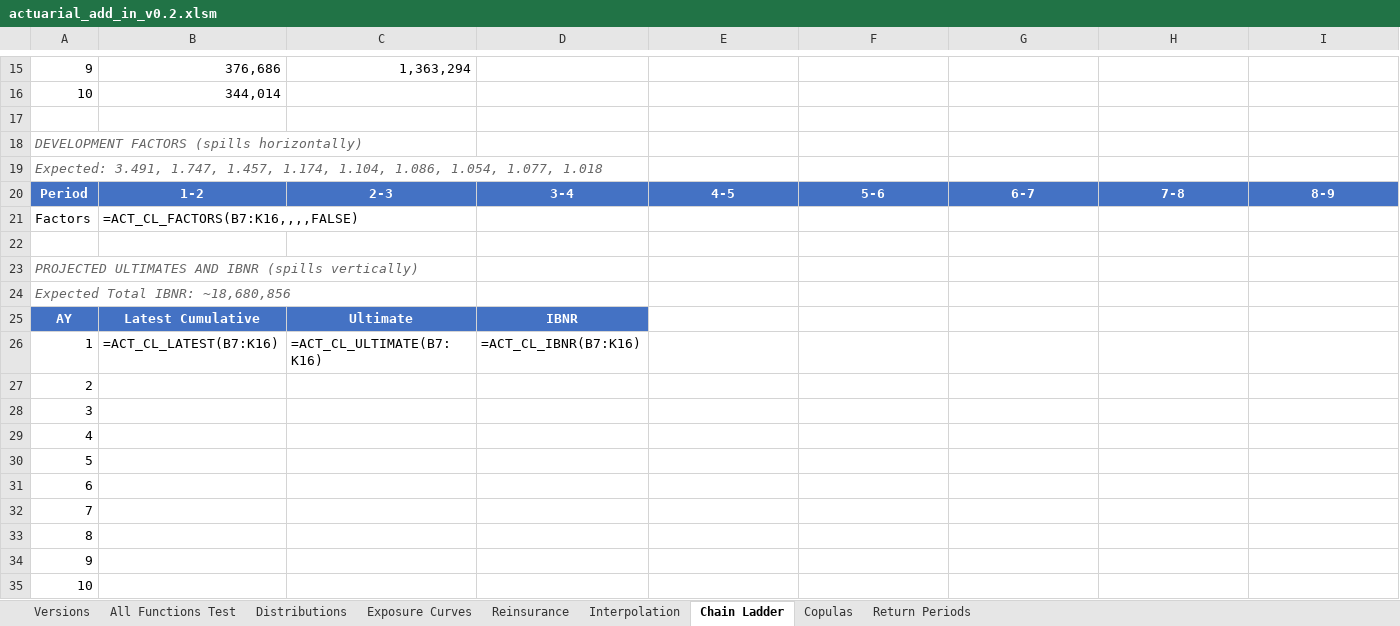
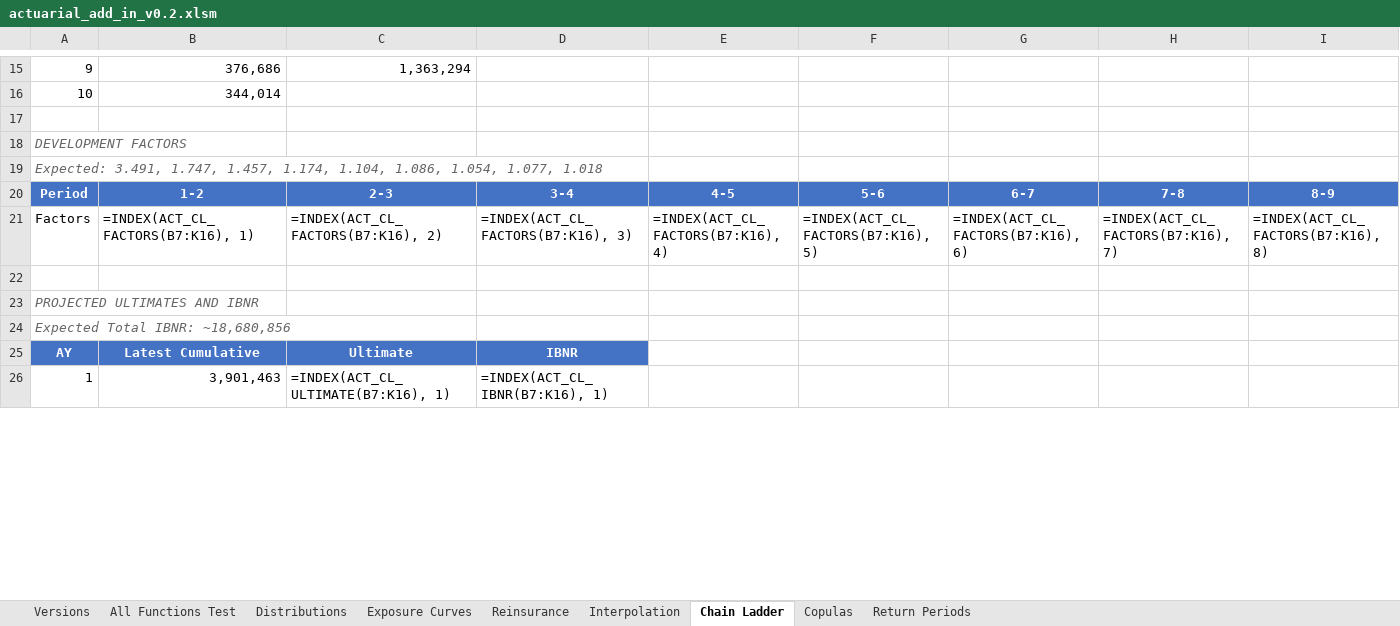
Before and after one commit to mdevans21/actuarial_add_in, an Excel workbook: excel/actuarial_add_in_v0.2.xlsm, sheet Chain Ladder, drawn as a sheet; only a part is shown, gaps mark what is left out; values as stored, in another font and other column widths than the file's, no borders; formulas without a stored value are shown as written; charts and pictures not drawn; removed rows and columns are numbered as before the commit, all else as after; rows hold the shown columns only; the diff covers the shown part only; the diff names each change by its address in the sheet, - before the commit and + after, or states it on an @@ line.

```diff
--- a/excel/actuarial_add_in_v0.2.xlsm (sheet Chain Ladder)
+++ b/excel/actuarial_add_in_v0.2.xlsm (sheet Chain Ladder)
-A18: DEVELOPMENT FACTORS (spills horizontally)
+A18: DEVELOPMENT FACTORS
-row 21: Factors | =ACT_CL_FACTORS(B7:K16,,,,FALSE)
+row 21: Factors | =INDEX(ACT_CL_FACTORS(B7:K16), 1) | =INDEX(ACT_CL_FACTORS(B7:K16), 2) | =INDEX(ACT_CL_FACTORS(B7:K16), 3) | =INDEX(ACT_CL_FACTORS(B7:K16), 4) | =INDEX(ACT_CL_FACTORS(B7:K16), 5) | =INDEX(ACT_CL_FACTORS(B7:K16), 6) | =INDEX(ACT_CL_FACTORS(B7:K16), 7) | =INDEX(ACT_CL_FACTORS(B7:K16), 8)
-A23: PROJECTED ULTIMATES AND IBNR (spills vertically)
+A23: PROJECTED ULTIMATES AND IBNR
-B26: =ACT_CL_LATEST(B7:K16)
+B26: 3,901,463
-C26: =ACT_CL_ULTIMATE(B7:K16)
+C26: =INDEX(ACT_CL_ULTIMATE(B7:K16), 1)
-D26: =ACT_CL_IBNR(B7:K16)
+D26: =INDEX(ACT_CL_IBNR(B7:K16), 1)
-row 27: 2
-row 28: 3
-row 29: 4
-row 30: 5
-row 31: 6
-row 32: 7
-row 33: 8
-row 34: 9
-row 35: 10
```
Also changed, not shown: 27 added rows, 18 removed rows, 48 edited cells and cell formats elsewhere in this sheet, sheet Distributions, sheet All Functions Test, charts or pictures.
